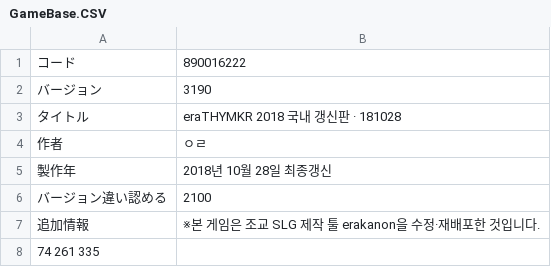
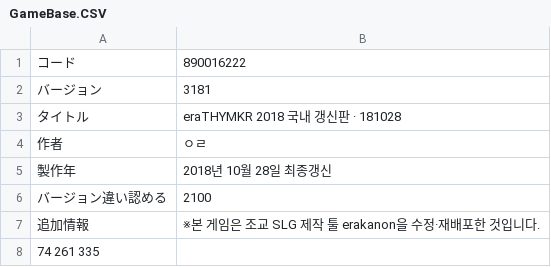
Before and after one commit to magentmagent/eraTHYMKR, a CSV file: CSV/GameBase.CSV, drawn as a sheet.

```diff
--- a/CSV/GameBase.CSV
+++ b/CSV/GameBase.CSV
@@ -1,3 +1,3 @@
 コード,890016222
-バージョン,3190
+バージョン,3181
 タイトル,eraTHYMKR 2018 국내 갱신판 · 181028
```
Also changed, not shown: CSV/Talent.CSV, 27 other files.
